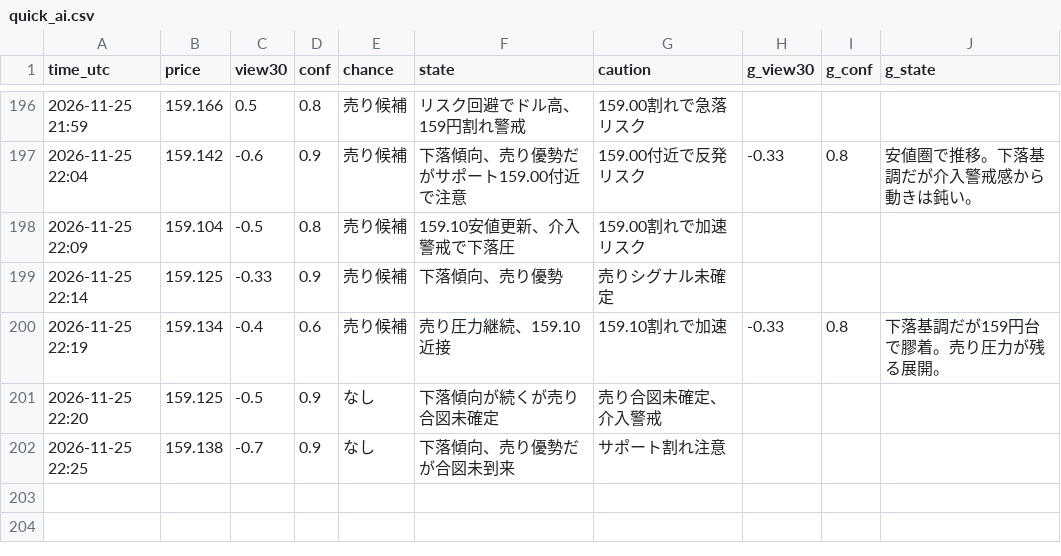
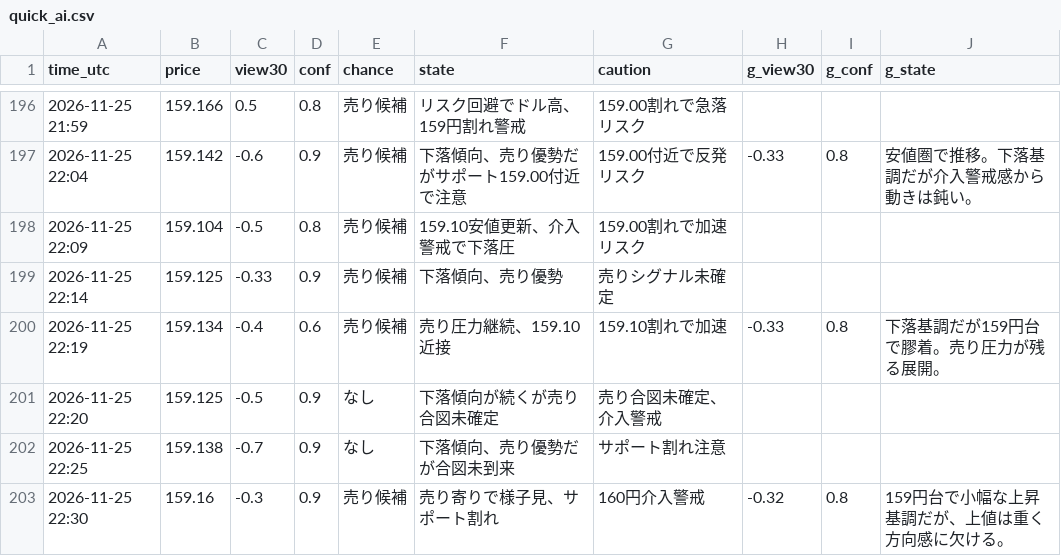
Before and after one commit to ke104-debug/fx-, a CSV file: journal/quick_ai.csv, drawn as a sheet; only a part is shown, gaps mark what is left out.

```diff
--- a/journal/quick_ai.csv
+++ b/journal/quick_ai.csv
@@ -202 +202,2 @@ time_utc,price,view30,conf,chance,state,caution,g_view30,g_conf,g_state
 2026-11-25 22:25,159.138,-0.7,0.9,なし,下落傾向、売り優勢だが合図未到来,サポート割れ注意,,,
+2026-11-25 22:30,159.16,-0.3,0.9,売り候補,売り寄りで様子見、サポート割れ,160円介入警戒,-0.32,0.8,159円台で小幅な上昇基調だが、上値は重く方向感に欠ける。
```
Also changed, not shown: journal/gemini_usage.csv.
